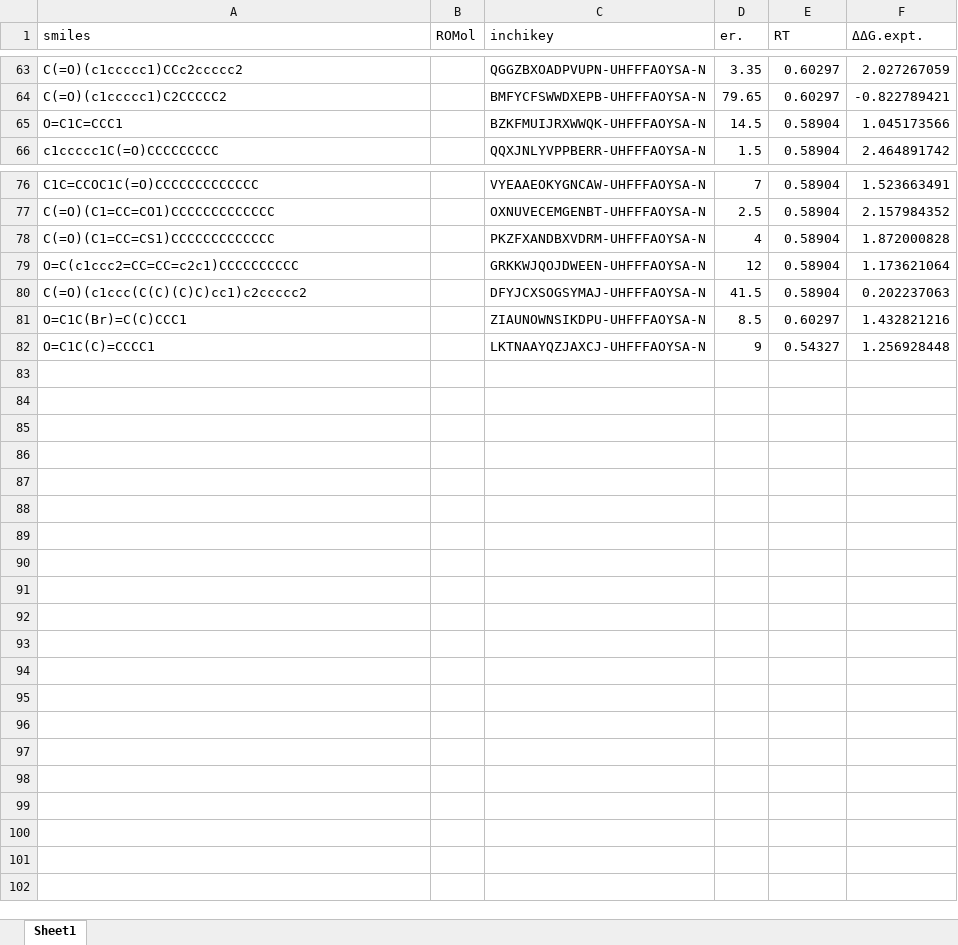
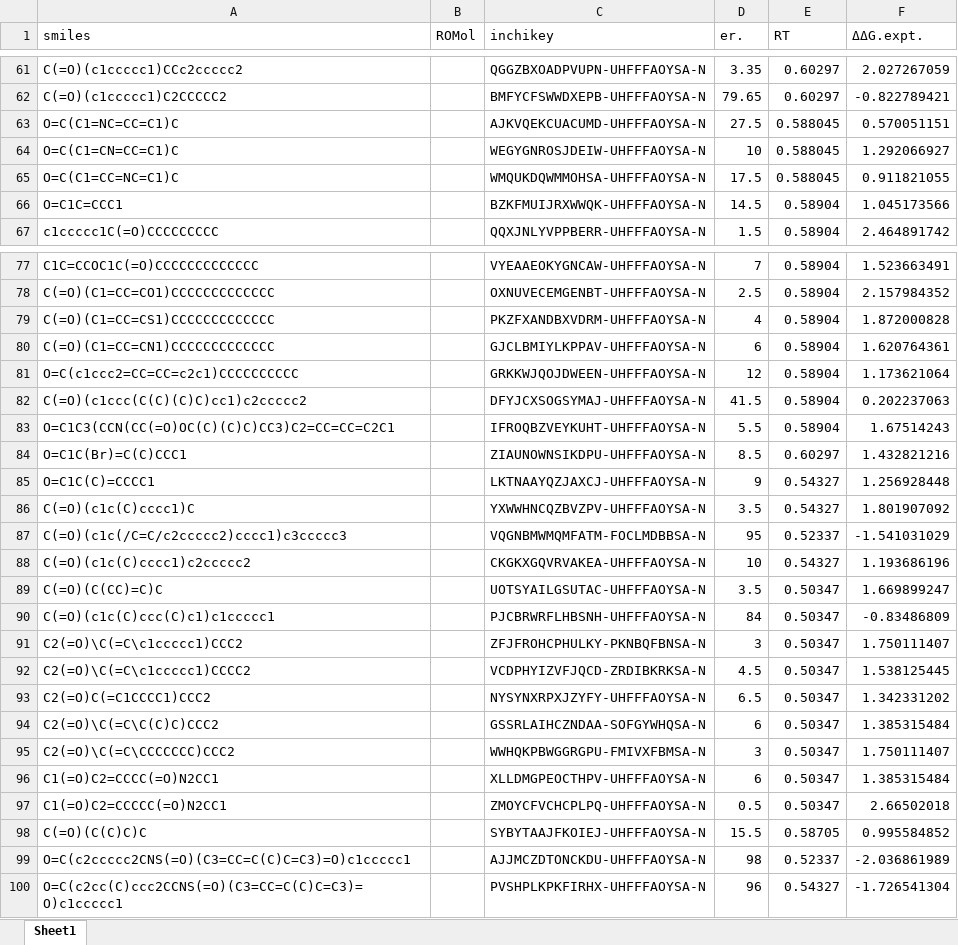
Before and after one commit to poclab-web/eCoMFA, an Excel workbook: arranged_dataset/cbs.xlsx, sheet Sheet1, drawn as a sheet; only a part is shown, gaps mark what is left out; values as stored, in another font and other column widths than the file's, no borders; charts and pictures not drawn; the diff covers the shown part only; the diff names each change by its address in the sheet, - before the commit and + after, or states it on an @@ line.

```diff
--- a/arranged_dataset/cbs.xlsx (sheet Sheet1)
+++ b/arranged_dataset/cbs.xlsx (sheet Sheet1)
+row 63: O=C(C1=NC=CC=C1)C |  | AJKVQEKCUACUMD-UHFFFAOYSA-N | 27.5 | 0.588045 | 0.570051151
+row 64: O=C(C1=CN=CC=C1)C |  | WEGYGNROSJDEIW-UHFFFAOYSA-N | 10 | 0.588045 | 1.292066927
+row 65: O=C(C1=CC=NC=C1)C |  | WMQUKDQWMMOHSA-UHFFFAOYSA-N | 17.5 | 0.588045 | 0.911821055
+row 80: C(=O)(C1=CC=CN1)CCCCCCCCCCCCC |  | GJCLBMIYLKPPAV-UHFFFAOYSA-N | 6 | 0.58904 | 1.620764361
+row 83: O=C1C3(CCN(CC(=O)OC(C)(C)C)CC3)C2=CC=CC=C2C1 |  | IFROQBZVEYKUHT-UHFFFAOYSA-N | 5.5 | 0.58904 | 1.67514243
+row 86: C(=O)(c1c(C)cccc1)C |  | YXWWHNCQZBVZPV-UHFFFAOYSA-N | 3.5 | 0.54327 | 1.801907092
+row 87: C(=O)(c1c(/C=C/c2ccccc2)cccc1)c3ccccc3 |  | VQGNBMWMQMFATM-FOCLMDBBSA-N | 95 | 0.52337 | -1.541031029
+row 88: C(=O)(c1c(C)cccc1)c2ccccc2 |  | CKGKXGQVRVAKEA-UHFFFAOYSA-N | 10 | 0.54327 | 1.193686196
+row 89: C(=O)(C(CC)=C)C |  | UOTSYAILGSUTAC-UHFFFAOYSA-N | 3.5 | 0.50347 | 1.669899247
+row 90: C(=O)(c1c(C)ccc(C)c1)c1ccccc1 |  | PJCBRWRFLHBSNH-UHFFFAOYSA-N | 84 | 0.50347 | -0.83486809
+row 91: C2(=O)\C(=C\c1ccccc1)CCC2 |  | ZFJFROHCPHULKY-PKNBQFBNSA-N | 3 | 0.50347 | 1.750111407
+row 92: C2(=O)\C(=C\c1ccccc1)CCCC2 |  | VCDPHYIZVFJQCD-ZRDIBKRKSA-N | 4.5 | 0.50347 | 1.538125445
+row 93: C2(=O)C(=C1CCCC1)CCC2 |  | NYSYNXRPXJZYFY-UHFFFAOYSA-N | 6.5 | 0.50347 | 1.342331202
+row 94: C2(=O)\C(=C\C(C)C)CCC2 |  | GSSRLAIHCZNDAA-SOFGYWHQSA-N | 6 | 0.50347 | 1.385315484
+row 95: C2(=O)\C(=C\CCCCCCC)CCC2 |  | WWHQKPBWGGRGPU-FMIVXFBMSA-N | 3 | 0.50347 | 1.750111407
+row 96: C1(=O)C2=CCCC(=O)N2CC1 |  | XLLDMGPEOCTHPV-UHFFFAOYSA-N | 6 | 0.50347 | 1.385315484
+row 97: C1(=O)C2=CCCCC(=O)N2CC1 |  | ZMOYCFVCHCPLPQ-UHFFFAOYSA-N | 0.5 | 0.50347 | 2.66502018
+row 98: C(=O)(C(C)C)C |  | SYBYTAAJFKOIEJ-UHFFFAOYSA-N | 15.5 | 0.58705 | 0.995584852
+row 99: O=C(c2ccccc2CNS(=O)(C3=CC=C(C)C=C3)=O)c1ccccc1 |  | AJJMCZDTONCKDU-UHFFFAOYSA-N | 98 | 0.52337 | -2.036861989
+row 100: O=C(c2cc(C)ccc2CCNS(=O)(C3=CC=C(C)C=C3)=O)c1ccccc1 |  | PVSHPLKPKFIRHX-UHFFFAOYSA-N | 96 | 0.54327 | -1.726541304
```
Also changed, not shown: 6 added rows and 8 removed rows elsewhere in this sheet, charts or pictures, arranged_dataset/DIP-chloride.xlsx, 5 other files.
